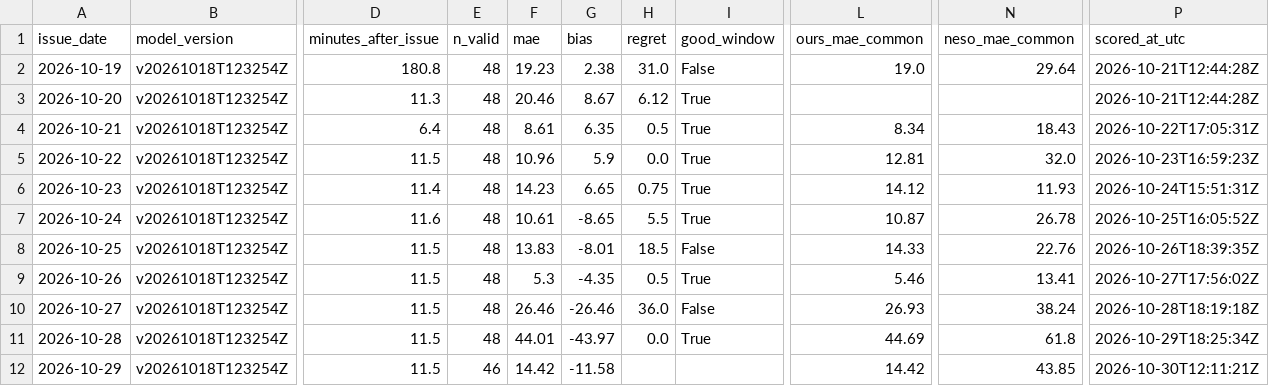
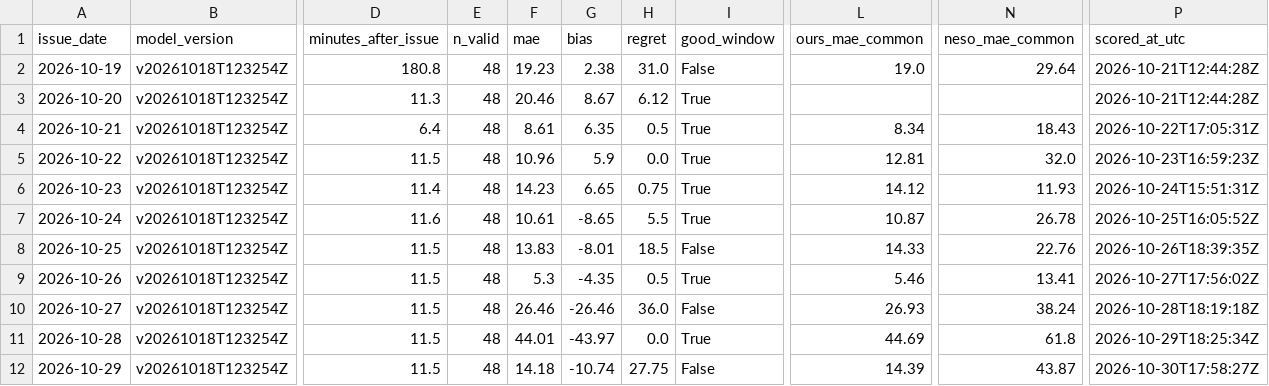
Before and after one commit to vijendrapokharkar15-design/gb-carbon-forecast-mlops, a CSV file: monitoring/daily_scores.csv, drawn as a sheet; only a part is shown, gaps mark what is left out; the diff names each change by its address in the sheet, - before the commit and + after, or states it on an @@ line.

```diff
--- a/monitoring/daily_scores.csv
+++ b/monitoring/daily_scores.csv
-E12 (n_valid): 46
+E12 (n_valid): 48
-F12 (mae): 14.42
+F12 (mae): 14.18
-G12 (bias): -11.58
+G12 (bias): -10.74
-H12 (regret): (empty)
+H12 (regret): 27.75
-I12 (good_window): (empty)
+I12 (good_window): False
-L12 (ours_mae_common): 14.42
+L12 (ours_mae_common): 14.39
-N12 (neso_mae_common): 43.85
+N12 (neso_mae_common): 43.87
-P12 (scored_at_utc): 2026-10-30T12:11:21Z
+P12 (scored_at_utc): 2026-10-30T17:58:27Z
```
